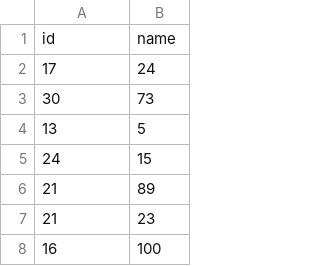
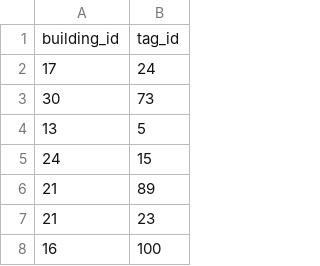
Before and after one commit to SamGTU-teams/folklore-service, a CSV file: src/main/resources/db/csv/building_tag.csv (was src/main/resources/db/csv/BUILDING_TAG_DATA.csv), drawn as a sheet; only a part is shown; removed rows and columns are numbered as before the commit, all else as after; the diff names each change by its address in the sheet, - before the commit and + after, or states it on an @@ line.

```diff
--- a/src/main/resources/db/csv/BUILDING_TAG_DATA.csv
+++ b/src/main/resources/db/csv/building_tag.csv
-row 1: id | name
+row 1: building_id | tag_id
```
Also changed, not shown: src/main/resources/db/csv/tag.csv, 5 other files.
